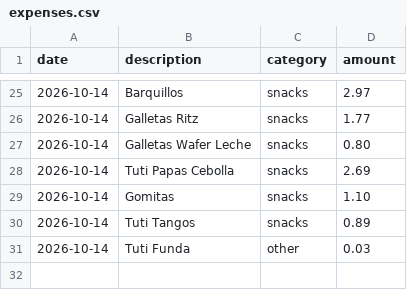
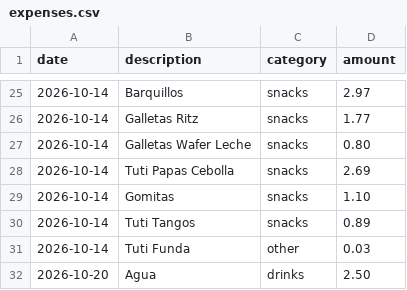
Before and after one commit to TecnicoLabFisica/OfficePantry, a CSV file: data/expenses.csv, drawn as a sheet; only a part is shown, gaps mark what is left out.

Commit message:
paid: water on 2026-10-20 | .5

```diff
--- a/data/expenses.csv
+++ b/data/expenses.csv
@@ -31 +31,2 @@ date,description,category,amount
 2026-10-14,Tuti Funda,other,0.03
+2026-10-20,Agua,drinks,2.50
```
